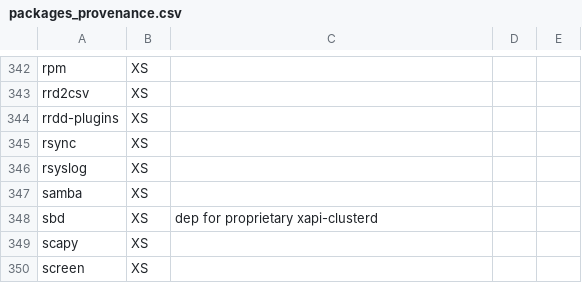
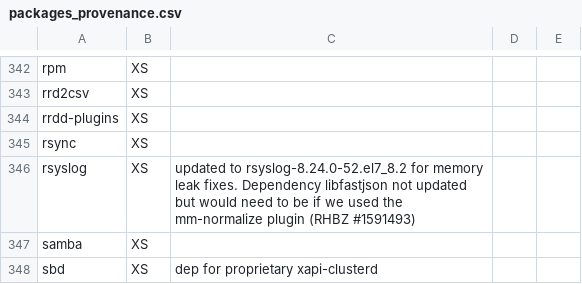
Before and after one commit to xcp-ng/xcp, a CSV file: data/8.2/packages_provenance.csv, drawn as a sheet; only a part is shown, gaps mark what is left out; the shorter side is filled out with more unchanged rows.

Commit message:
Document rsyslog update for XCP-ng 8.2

```diff
--- a/data/8.2/packages_provenance.csv
+++ b/data/8.2/packages_provenance.csv
@@ -345,3 +345,3 @@ rrdd-plugins;XS;;;
 rsync;XS;;;
-rsyslog;XS;;;
+rsyslog;XS;updated to rsyslog-8.24.0-52.el7_8.2 for memory leak fixes. Dependency libfastjson not updated but would need to be if we used the mm-normalize plugin (RHBZ #1591493);;
 samba;XS;;;
```
